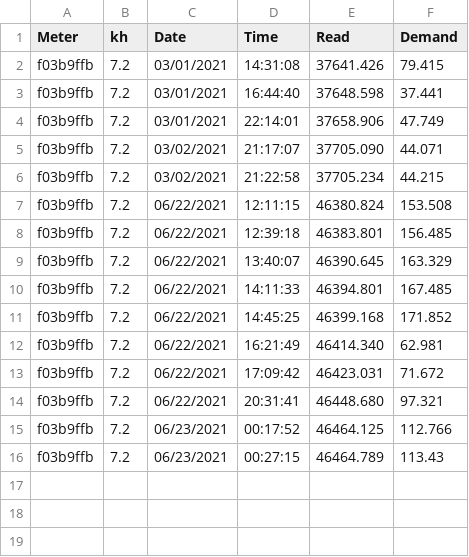
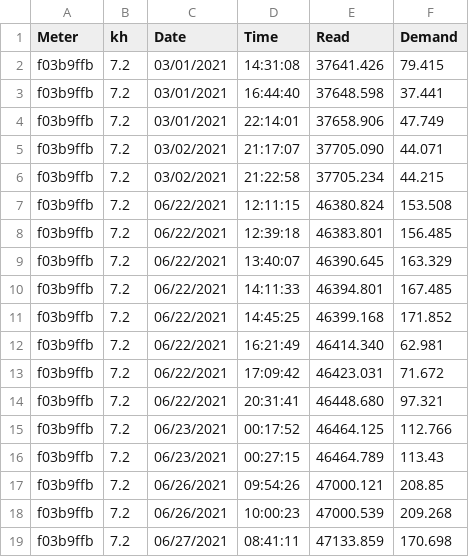
Before and after one commit to Simage/gr-smart_meters, a CSV file: python/data/ground truth.csv, drawn as a sheet.

Commit message:
updated data

```diff
--- a/python/data/ground truth.csv
+++ b/python/data/ground truth.csv
@@ -16 +16,4 @@ f03b9ffb,7.2,06/23/2021,00:17:52,46464.125,112.766
 f03b9ffb,7.2,06/23/2021,00:27:15,46464.789,113.43
+f03b9ffb,7.2,06/26/2021,09:54:26,47000.121,208.85
+f03b9ffb,7.2,06/26/2021,10:00:23,47000.539,209.268
+f03b9ffb,7.2,06/27/2021,08:41:11,47133.859,170.698
```
Also changed, not shown: 1 other file.
